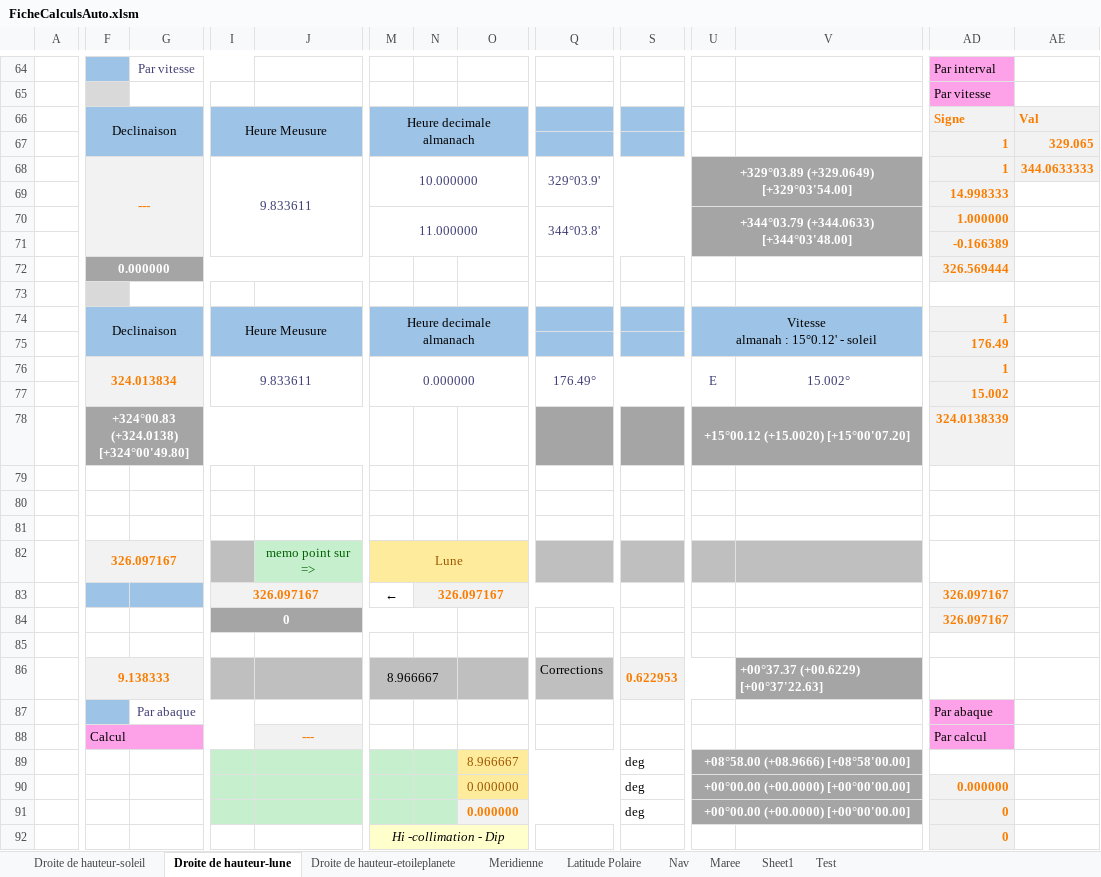
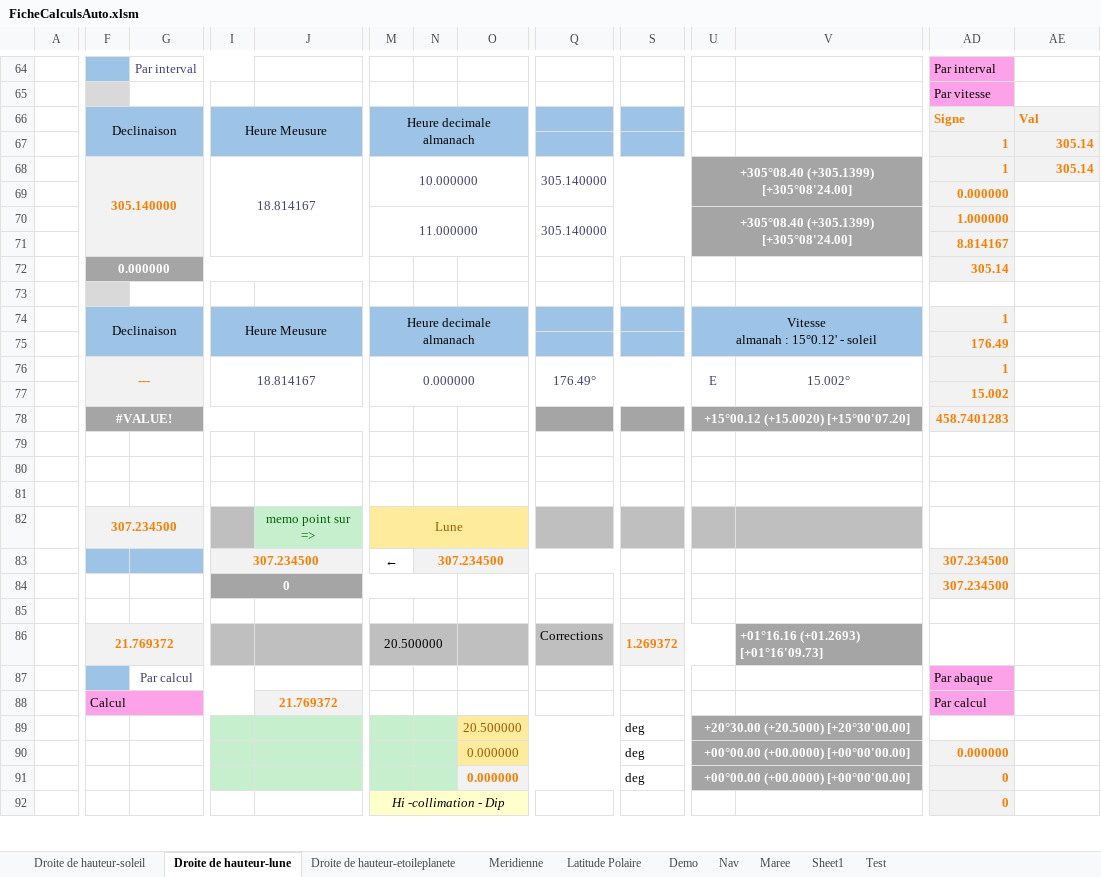
Before and after one commit to Nounours31/NavigationBateau, an Excel workbook: ProjetXLS/FicheCalculsAuto.xlsm, sheet Droite de hauteur-lune, drawn as a sheet; only a part is shown, gaps mark what is left out; values as stored, in another font and other column widths than the file's, no borders; charts and pictures not drawn; the diff covers the shown part only; the diff names each change by its address in the sheet, - before the commit and + after, or states it on an @@ line.

```diff
--- a/ProjetXLS/FicheCalculsAuto.xlsm (sheet Droite de hauteur-lune)
+++ b/ProjetXLS/FicheCalculsAuto.xlsm (sheet Droite de hauteur-lune)
+sheet tab: Demo
-G64: Par vitesse
+G64: Par interval
-AE67: 329.065
+AE67: 305.14
-F68: ---
+F68: 305.140000
-I68: 9.833611
+I68: 18.814167
-Q68: 329°03.9'
+Q68: 305.140000
-U68: +329°03.89 (+329.0649) [+329°03'54.00]
+U68: +305°08.40 (+305.1399) [+305°08'24.00]
-AE68: 344.0633333
+AE68: 305.14
-AD69: 14.998333
+AD69: 0.000000
-Q70: 344°03.8'
+Q70: 305.140000
-U70: +344°03.79 (+344.0633) [+344°03'48.00]
+U70: +305°08.40 (+305.1399) [+305°08'24.00]
-AD71: -0.166389
+AD71: 8.814167
-AD72: 326.569444
+AD72: 305.14
-F76: 324.013834
+F76: ---
-I76: 9.833611
+I76: 18.814167
-F78: +324°00.83 (+324.0138) [+324°00'49.80]
+F78: #VALUE!
-AD78: 324.0138339
+AD78: 458.7401283
-F82: 326.097167
+F82: 307.234500
-I83: 326.097167
+I83: 307.234500
-N83: 326.097167
+N83: 307.234500
-AD83:AD84: 326.097167
+AD83:AD84: 307.234500
-F86: 9.138333
+F86: 21.769372
-M86: 8.966667
+M86: 20.500000
-S86: 0.622953
+S86: 1.269372
-V86: +00°37.37 (+00.6229) [+00°37'22.63]
+V86: +01°16.16 (+01.2693) [+01°16'09.73]
-G87: Par abaque
+G87: Par calcul
-J88: ---
+J88: 21.769372
-O89: 8.966667
+O89: 20.500000
-U89: +08°58.00 (+08.9666) [+08°58'00.00]
+U89: +20°30.00 (+20.5000) [+20°30'00.00]
```
Also changed, not shown: 13 added rows, 13 removed rows, 91 edited cells and cell formats elsewhere in this sheet, sheet Nav, sheet Maree, sheet Meridienne, formulas that keep their value, charts or pictures.
